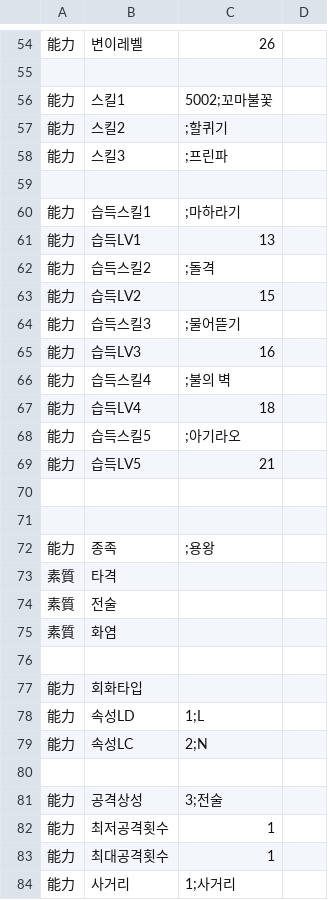
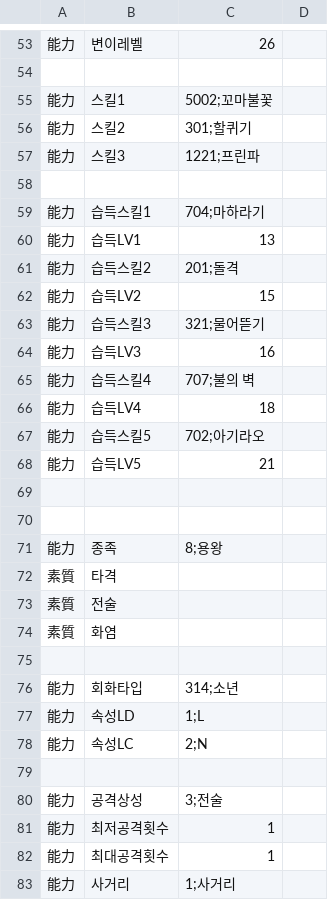
Before and after one commit to GhoulAdmiral/DigiMegaten, a CSV file: Digimon/Chara8501_아구몬.csv, drawn as a sheet; only a part is shown, gaps mark what is left out; the diff covers the shown part only.

```diff
--- a/Digimon/Chara8501_아구몬.csv
+++ b/Digimon/Chara8501_아구몬.csv
@@ -56,14 +55,14 @@
 能力,스킬1,5002;꼬마불꽃
-能力,스킬2,;할퀴기
-能力,스킬3,;프린파
+能力,스킬2,301;할퀴기
+能力,스킬3,1221;프린파
 
-能力,습득스킬1,;마하라기
+能力,습득스킬1,704;마하라기
 能力,습득LV1,13
-能力,습득스킬2,;돌격
+能力,습득스킬2,201;돌격
 能力,습득LV2,15
-能力,습득스킬3,;물어뜯기
+能力,습득스킬3,321;물어뜯기
 能力,습득LV3,16
-能力,습득스킬4,;불의 벽
+能力,습득스킬4,707;불의 벽
 能力,습득LV4,18
-能力,습득스킬5,;아기라오
+能力,습득스킬5,702;아기라오
 能力,습득LV5,21
@@ -71,3 +70,3 @@
 
-能力,종족,;용왕
+能力,종족,8;용왕
 素質,타격
@@ -76,3 +75,3 @@
 
-能力,회화타입,
+能力,회화타입,314;소년
 能力,속성LD,1;L
```
Also changed, not shown: 1 added row, 3 removed rows and 4 edited cells elsewhere in this file.
